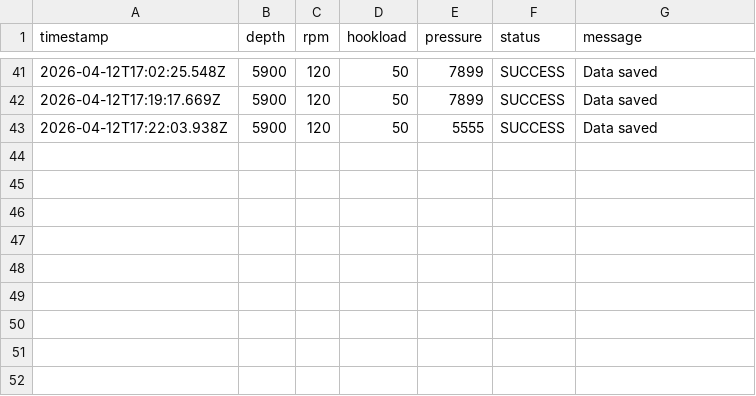
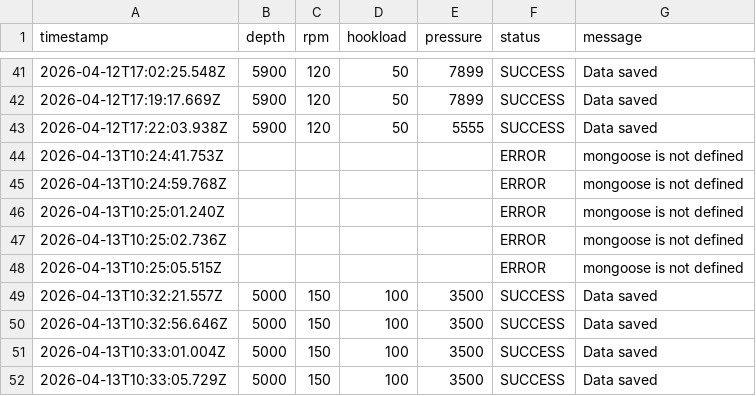
Before and after one commit to remotedevpro/rig-monitoring-system, a CSV file: src/logs/rig_logs.csv, drawn as a sheet; only a part is shown, gaps mark what is left out.

```diff
--- a/src/logs/rig_logs.csv
+++ b/src/logs/rig_logs.csv
@@ -43 +43,10 @@ timestamp,depth,rpm,hookload,pressure,status,message
 2026-04-12T17:22:03.938Z,5900,120,50,5555,SUCCESS,Data saved
+2026-04-13T10:24:41.753Z,,,,,ERROR,mongoose is not defined
+2026-04-13T10:24:59.768Z,,,,,ERROR,mongoose is not defined
+2026-04-13T10:25:01.240Z,,,,,ERROR,mongoose is not defined
+2026-04-13T10:25:02.736Z,,,,,ERROR,mongoose is not defined
+2026-04-13T10:25:05.515Z,,,,,ERROR,mongoose is not defined
+2026-04-13T10:32:21.557Z,5000,150,100,3500,SUCCESS,Data saved
+2026-04-13T10:32:56.646Z,5000,150,100,3500,SUCCESS,Data saved
+2026-04-13T10:33:01.004Z,5000,150,100,3500,SUCCESS,Data saved
+2026-04-13T10:33:05.729Z,5000,150,100,3500,SUCCESS,Data saved
```
Also changed, not shown: 2 other files.
